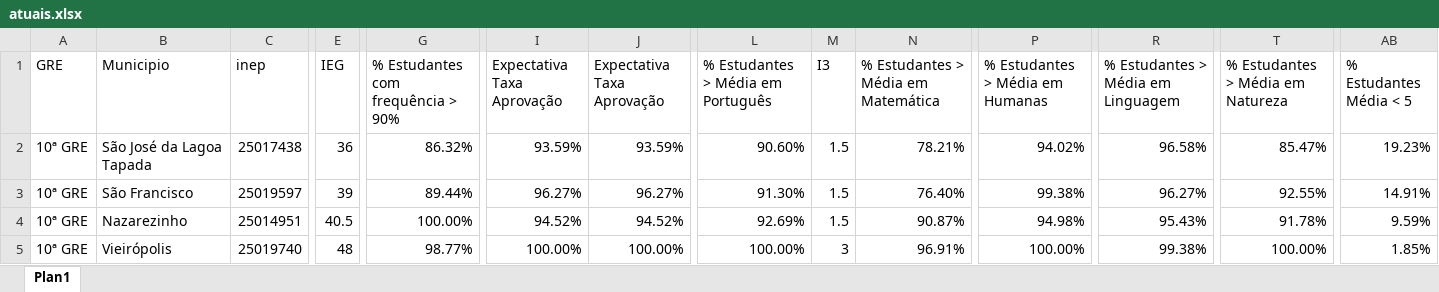
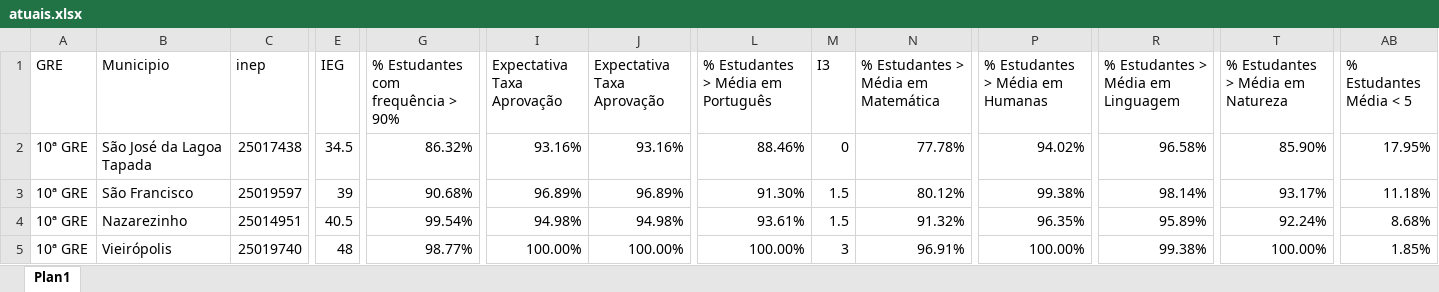
Before and after one commit to RafaelOGAbrantes/IEG-escolas, an Excel workbook: atuais.xlsx, sheet Plan1, drawn as a sheet; only a part is shown, gaps mark what is left out; values as stored, in another font and other column widths than the file's, no borders; the diff covers the shown part only; the diff names each change by its address in the sheet, - before the commit and + after, or states it on an @@ line.

```diff
--- a/atuais.xlsx (sheet Plan1)
+++ b/atuais.xlsx (sheet Plan1)
-E2 (IEG): 36
+E2 (IEG): 34.5
-I2 (Expectativa Taxa Aprovação): 93.59%
+I2 (Expectativa Taxa Aprovação): 93.16%
-J2 (Expectativa Taxa Aprovação): 93.59%
+J2 (Expectativa Taxa Aprovação): 93.16%
-L2: 90.60%
+L2: 88.46%
-M2 (I3): 1.5
+M2 (I3): 0
-N2: 78.21%
+N2: 77.78%
-T2 (% Estudantes > Média em Natureza): 85.47%
+T2 (% Estudantes > Média em Natureza): 85.90%
-AB2 (% Estudantes Média < 5): 19.23%
+AB2 (% Estudantes Média < 5): 17.95%
-G3: 89.44%
+G3: 90.68%
-I3 (Expectativa Taxa Aprovação): 96.27%
+I3 (Expectativa Taxa Aprovação): 96.89%
-J3 (Expectativa Taxa Aprovação): 96.27%
+J3 (Expectativa Taxa Aprovação): 96.89%
-N3: 76.40%
+N3: 80.12%
-R3: 96.27%
+R3: 98.14%
-T3 (% Estudantes > Média em Natureza): 92.55%
+T3 (% Estudantes > Média em Natureza): 93.17%
-AB3 (% Estudantes Média < 5): 14.91%
+AB3 (% Estudantes Média < 5): 11.18%
-G4: 100.00%
+G4: 99.54%
-I4 (Expectativa Taxa Aprovação): 94.52%
+I4 (Expectativa Taxa Aprovação): 94.98%
-J4 (Expectativa Taxa Aprovação): 94.52%
+J4 (Expectativa Taxa Aprovação): 94.98%
-L4: 92.69%
+L4: 93.61%
-N4: 90.87%
+N4: 91.32%
-P4 (% Estudantes > Média em Humanas): 94.98%
+P4 (% Estudantes > Média em Humanas): 96.35%
-R4: 95.43%
+R4: 95.89%
-T4 (% Estudantes > Média em Natureza): 91.78%
+T4 (% Estudantes > Média em Natureza): 92.24%
-AB4 (% Estudantes Média < 5): 9.59%
+AB4 (% Estudantes Média < 5): 8.68%
```
Also changed, not shown: 141 edited cells elsewhere in this sheet, relatorio_diferencas.xlsx, 1 other file.
